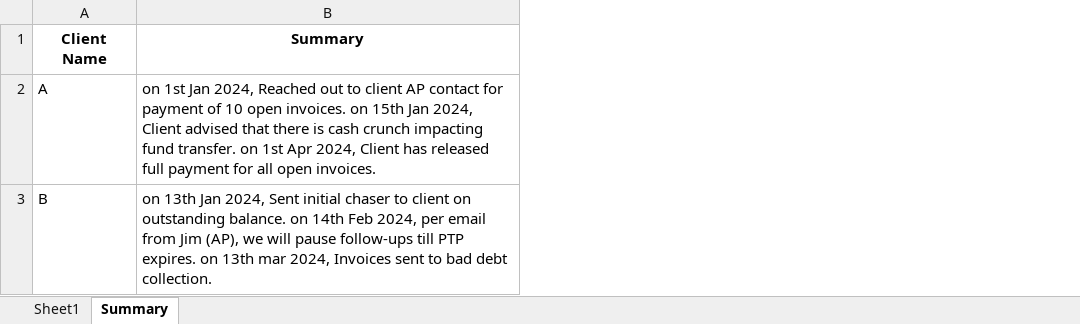
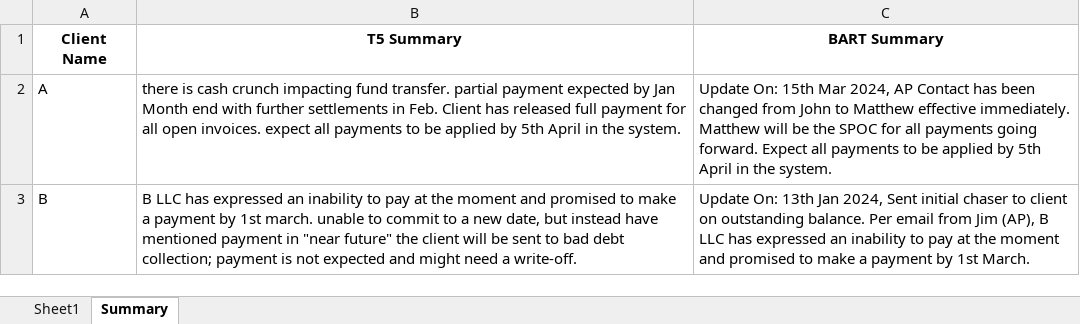
Before and after one commit to adpurkayastha/GenAIHackathon, an Excel workbook: Dataset.xlsx, sheet Summary, drawn as a sheet; values as stored, in another font and other column widths than the file's, no borders; removed rows and columns are numbered as before the commit, all else as after; the diff names each change by its address in the sheet, - before the commit and + after, or states it on an @@ line.

```diff
--- a/Dataset.xlsx (sheet Summary)
+++ b/Dataset.xlsx (sheet Summary)
-column B (Summary), rows 2-3: on 1st Jan 2024, Reached out to client AP contact for payment of 10 open invoices. on 15th Jan 2024, Client advised that there is cash crunch impacting fund transfer. on 1st Apr 2024, Client has released full payment for all open invoices. | on 13th Jan 2024, Sent initial chaser to client on outstanding balance. on 14th Feb 2024, per email from Jim (AP), we will pause follow-ups till PTP expires. on 13th mar 2024, Invoices sent to bad debt collection.
+column B (T5 Summary), rows 2-3: there is cash crunch impacting fund transfer. partial payment expected by Jan Month end with further settlements in Feb. Client has released full payment for all open invoices. expect all payments to be applied by 5th April in the system. | B LLC has expressed an inability to pay at the moment and promised to make a payment by 1st march. unable to commit to a new date, but instead have mentioned payment in "near future" the client will be sent to bad debt collection; payment is not expected and might need a write-off.
+column C (BART Summary), rows 2-3: Update On: 15th Mar 2024, AP Contact has been changed from John to Matthew effective immediately. Matthew will be the SPOC for all payments going forward. Expect all payments to be applied by 5th April in the system. | Update On: 13th Jan 2024, Sent initial chaser to client on outstanding balance. Per email from Jim (AP), B LLC has expressed an inability to pay at the moment and promised to make a payment by 1st March.
```
Also changed, not shown: sheet Sheet1, 1 other file.
